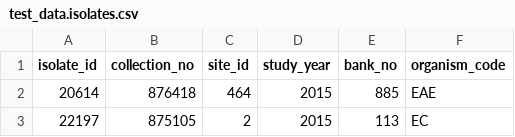
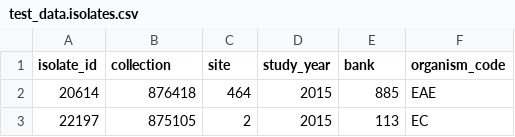
Before and after one commit to RSUN/clsi_breakpoints, a CSV file: csv/test_data.isolates.csv, drawn as a sheet; only a part is shown.

```diff
--- a/csv/test_data.isolates.csv
+++ b/csv/test_data.isolates.csv
@@ -1,2 +1,2 @@
-isolate_id,collection_no,site_id,study_year,bank_no,organism_code
+isolate_id,collection,site,study_year,bank,organism_code
 20614,876418,464,2015,885,EAE
```
Also changed, not shown: csv/test_data.clsi_2015_breakpoints.csv, csv/test_data.mic_results.csv, 10 other files.
